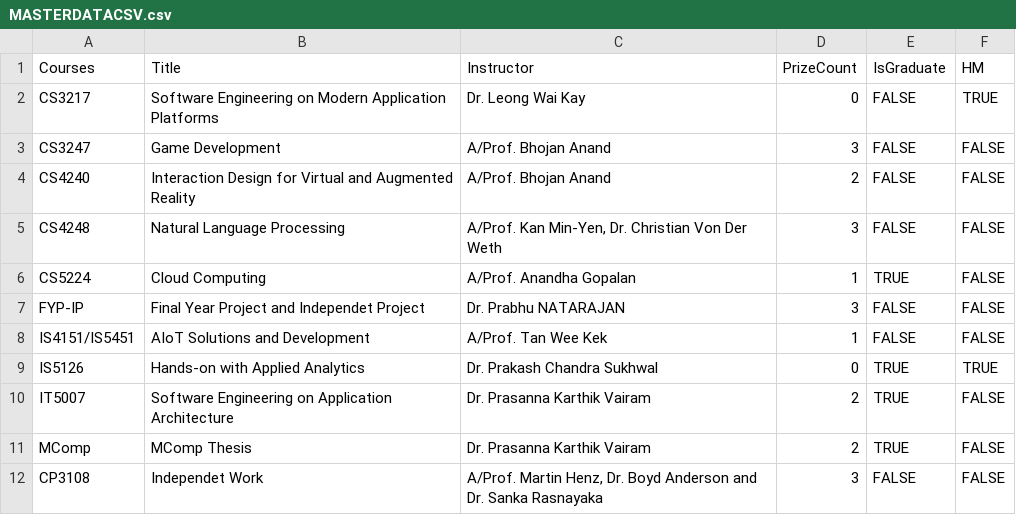
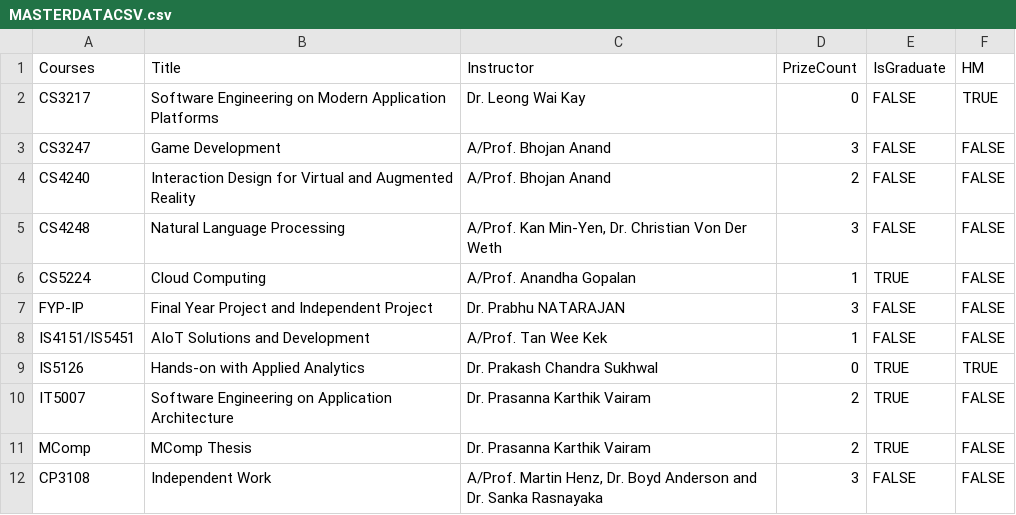
Before and after one commit to ZHD1987E/STePS-Auto, a CSV file: MASTERDATACSV.csv, drawn as a sheet.

```diff
--- a/MASTERDATACSV.csv
+++ b/MASTERDATACSV.csv
@@ -6,3 +6,3 @@ CS4248,Natural Language Processing,"A/Prof. Kan Min-Yen, Dr. Christian Von Der W
 CS5224,Cloud Computing,A/Prof. Anandha Gopalan,1,TRUE,FALSE
-FYP-IP,Final Year Project and Independet Project,Dr. Prabhu NATARAJAN,3,FALSE,FALSE
+FYP-IP,Final Year Project and Independent Project,Dr. Prabhu NATARAJAN,3,FALSE,FALSE
 IS4151/IS5451,AIoT Solutions and Development,A/Prof. Tan Wee Kek,1,FALSE,FALSE
@@ -11,2 +11,2 @@ IT5007,Software Engineering on Application Architecture,Dr. Prasanna Karthik Vai
 MComp,MComp Thesis,Dr. Prasanna Karthik Vairam,2,TRUE,FALSE
-CP3108,Independet Work,"A/Prof. Martin Henz, Dr. Boyd Anderson and Dr. Sanka Rasnayaka",3,FALSE,FALSE
+CP3108,Independent Work,"A/Prof. Martin Henz, Dr. Boyd Anderson and Dr. Sanka Rasnayaka",3,FALSE,FALSE
```
Also changed, not shown: awardees.csv, 1 other file.
